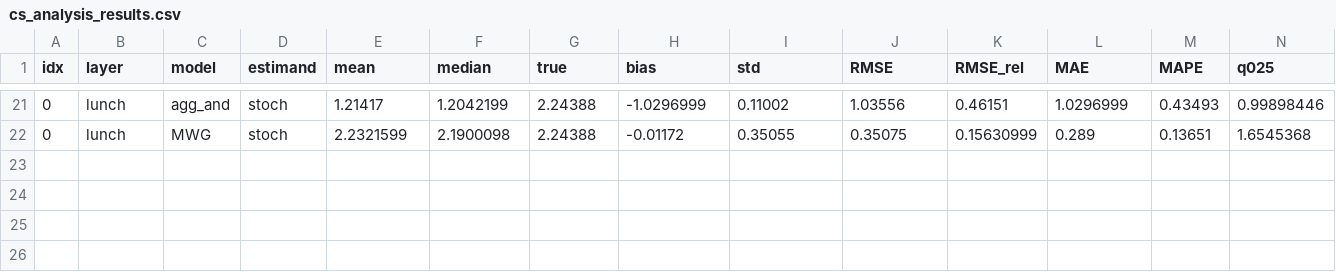
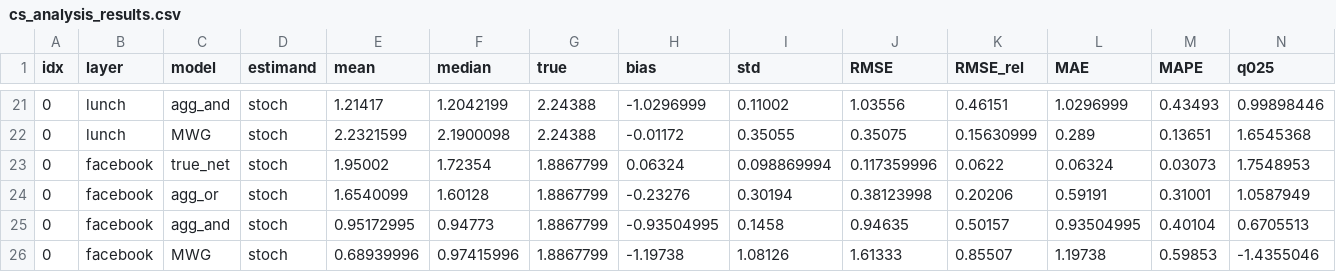
Before and after one commit to barwein/BayesProxyNets, a CSV file: Data/cs_aarhus/cs_analysis_results.csv, drawn as a sheet; only a part is shown, gaps mark what is left out; rows hold the shown columns only; the diff names each change by its address in the sheet, - before the commit and + after, or states it on an @@ line.

Commit message:
more multilayer results

```diff
--- a/Data/cs_aarhus/cs_analysis_results.csv
+++ b/Data/cs_aarhus/cs_analysis_results.csv
+row 23: 0 | facebook | true_net | stoch | 1.95002 | 1.72354 | 1.8867799 | 0.06324 | 0.098869994 | 0.117359996 | 0.0622 | 0.06324 | 0.03073 | 1.7548953
+row 24: 0 | facebook | agg_or | stoch | 1.6540099 | 1.60128 | 1.8867799 | -0.23276 | 0.30194 | 0.38123998 | 0.20206 | 0.59191 | 0.31001 | 1.0587949
+row 25: 0 | facebook | agg_and | stoch | 0.95172995 | 0.94773 | 1.8867799 | -0.93504995 | 0.1458 | 0.94635 | 0.50157 | 0.93504995 | 0.40104 | 0.6705513
+row 26: 0 | facebook | MWG | stoch | 0.68939996 | 0.97415996 | 1.8867799 | -1.19738 | 1.08126 | 1.61333 | 0.85507 | 1.19738 | 0.59853 | -1.4355046
```
Also changed, not shown: 1 other file.
